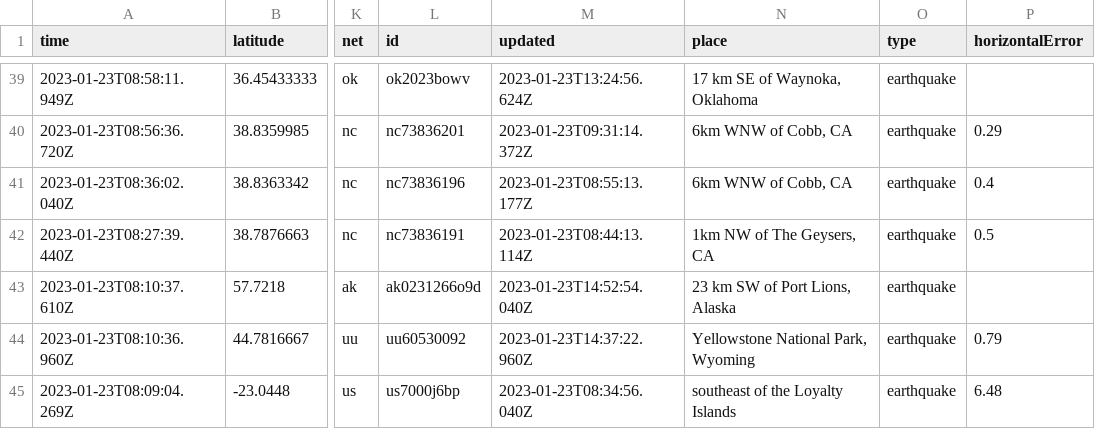
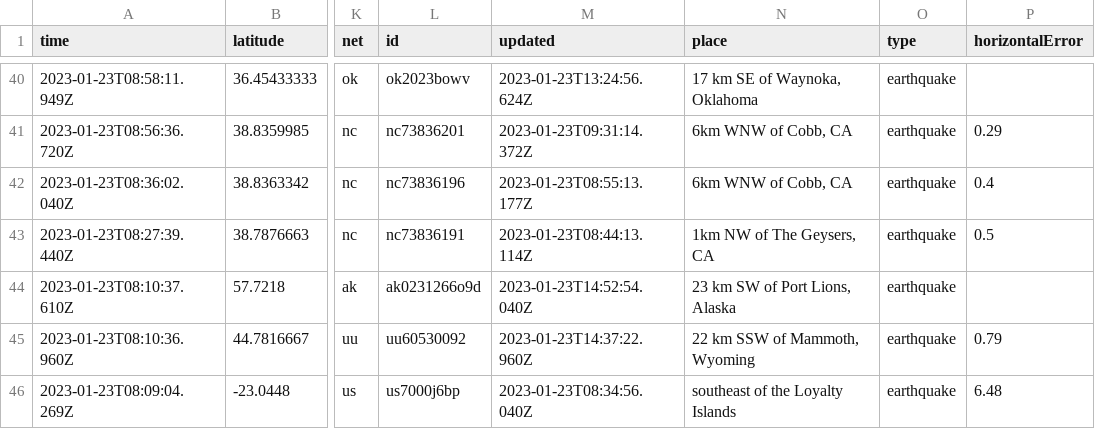
Before and after one commit to katielicari/nicar22-github-action, a CSV file: usgs_current.csv, drawn as a sheet; only a part is shown, gaps mark what is left out; addresses are those after the commit; the diff covers the shown part only; the diff names each change by its address in the sheet, - before the commit and + after, or states it on an @@ line.

```diff
--- a/usgs_current.csv
+++ b/usgs_current.csv
-N45 (place): Yellowstone National Park, Wyoming
+N45 (place): 22 km SSW of Mammoth, Wyoming
```
Also changed, not shown: 1 added row, 2 removed rows and 36 edited cells elsewhere in this file.
